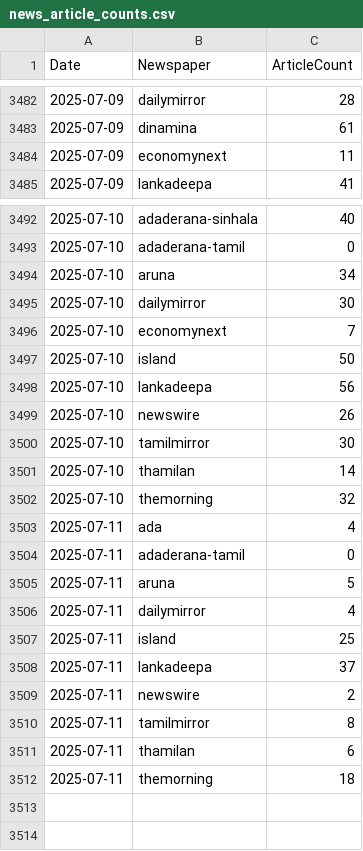
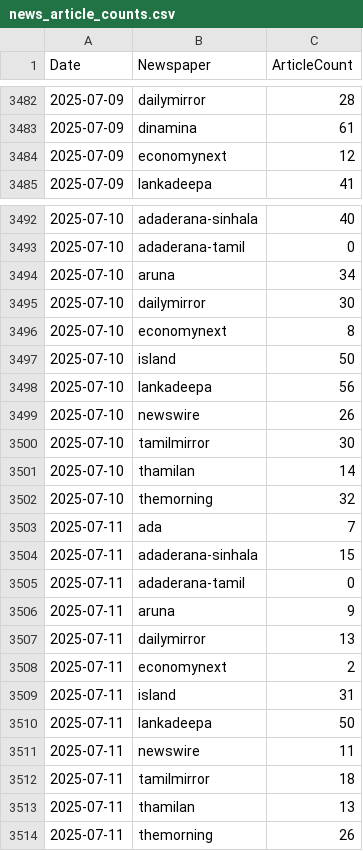
Before and after one commit to itscharukadeshan/sl_news_archive_data, a CSV file: archive/news_article_counts.csv, drawn as a sheet; only a part is shown, gaps mark what is left out.

Commit message:
feat✨: Add articles at 2025-07-11-05-50

```diff
--- a/archive/news_article_counts.csv
+++ b/archive/news_article_counts.csv
@@ -3483,3 +3483,3 @@ Date,Newspaper,ArticleCount
 2025-07-09,dinamina,61
-2025-07-09,economynext,11
+2025-07-09,economynext,12
 2025-07-09,lankadeepa,41
@@ -3495,3 +3495,3 @@ Date,Newspaper,ArticleCount
 2025-07-10,dailymirror,30
-2025-07-10,economynext,7
+2025-07-10,economynext,8
 2025-07-10,island,50
@@ -3502,11 +3502,13 @@ Date,Newspaper,ArticleCount
 2025-07-10,themorning,32
-2025-07-11,ada,4
+2025-07-11,ada,7
+2025-07-11,adaderana-sinhala,15
 2025-07-11,adaderana-tamil,0
-2025-07-11,aruna,5
-2025-07-11,dailymirror,4
-2025-07-11,island,25
-2025-07-11,lankadeepa,37
-2025-07-11,newswire,2
-2025-07-11,tamilmirror,8
-2025-07-11,thamilan,6
-2025-07-11,themorning,18
+2025-07-11,aruna,9
+2025-07-11,dailymirror,13
+2025-07-11,economynext,2
+2025-07-11,island,31
+2025-07-11,lankadeepa,50
+2025-07-11,newswire,11
+2025-07-11,tamilmirror,18
+2025-07-11,thamilan,13
+2025-07-11,themorning,26
```
Also changed, not shown: 39 other files.
